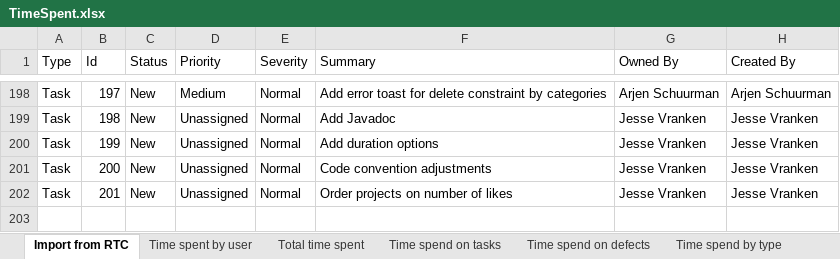
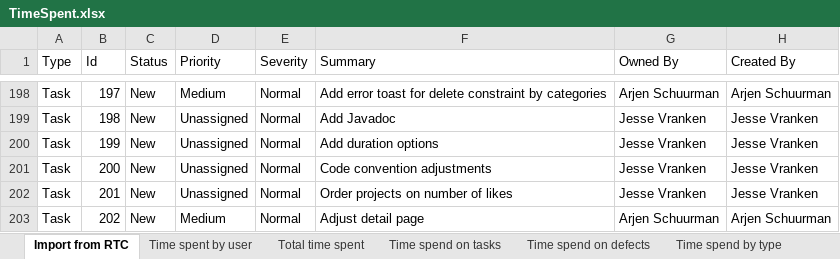
Before and after one commit to niekvandael/iTalent, an Excel workbook: italent/documents/quality/TimeSpent.xlsx, sheet Import from RTC, drawn as a sheet; only a part is shown, gaps mark what is left out; values as stored, in another font and other column widths than the file's, no borders; the diff names each change by its address in the sheet, - before the commit and + after, or states it on an @@ line.

```diff
--- a/italent/documents/quality/TimeSpent.xlsx (sheet Import from RTC)
+++ b/italent/documents/quality/TimeSpent.xlsx (sheet Import from RTC)
+row 203: Task | 202 | New | Medium | Normal | Adjust detail page | Arjen Schuurman | Arjen Schuurman
```
Also changed, not shown: sheet Time spent by user, sheet Project cost, sheet Time spend by type, sheet Time spend on defects, sheet Time spend on tasks, sheet Total time spent, charts or pictures.
